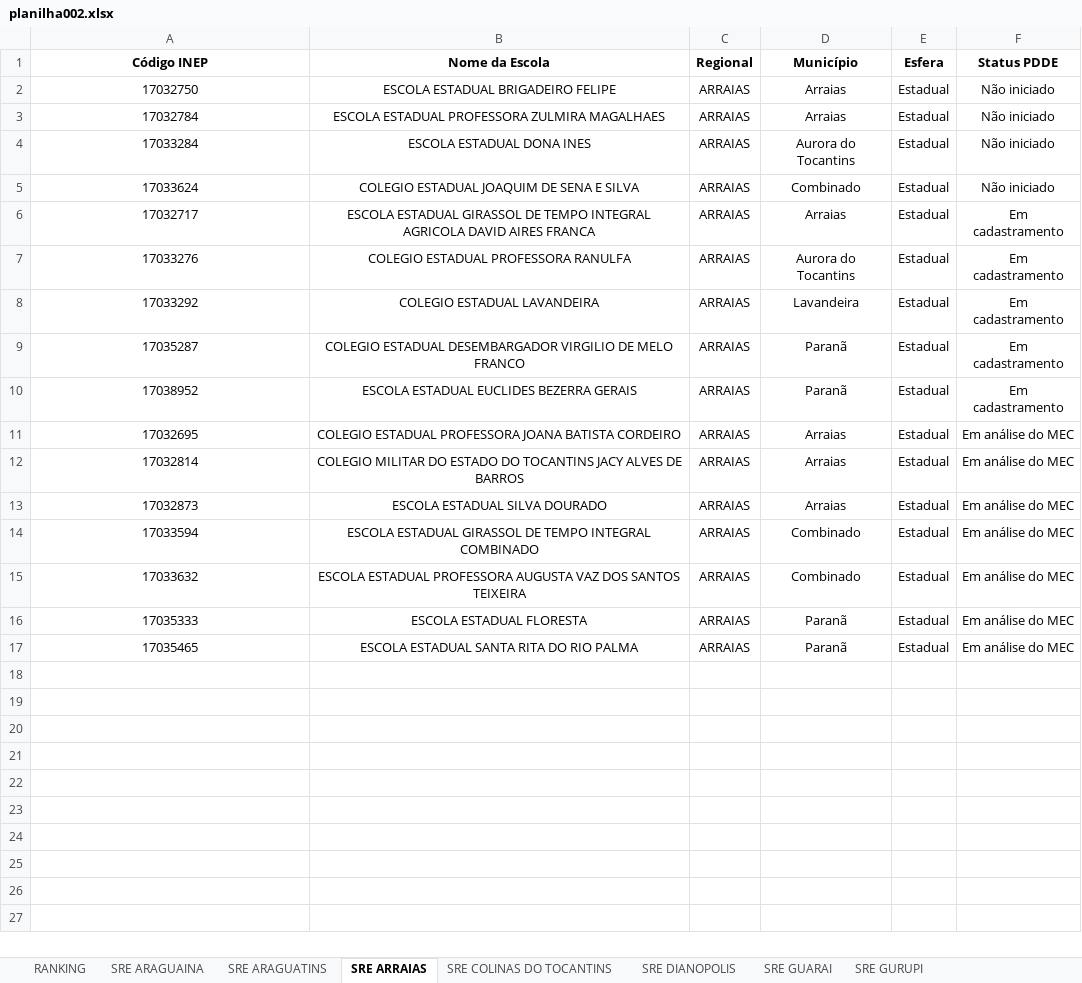
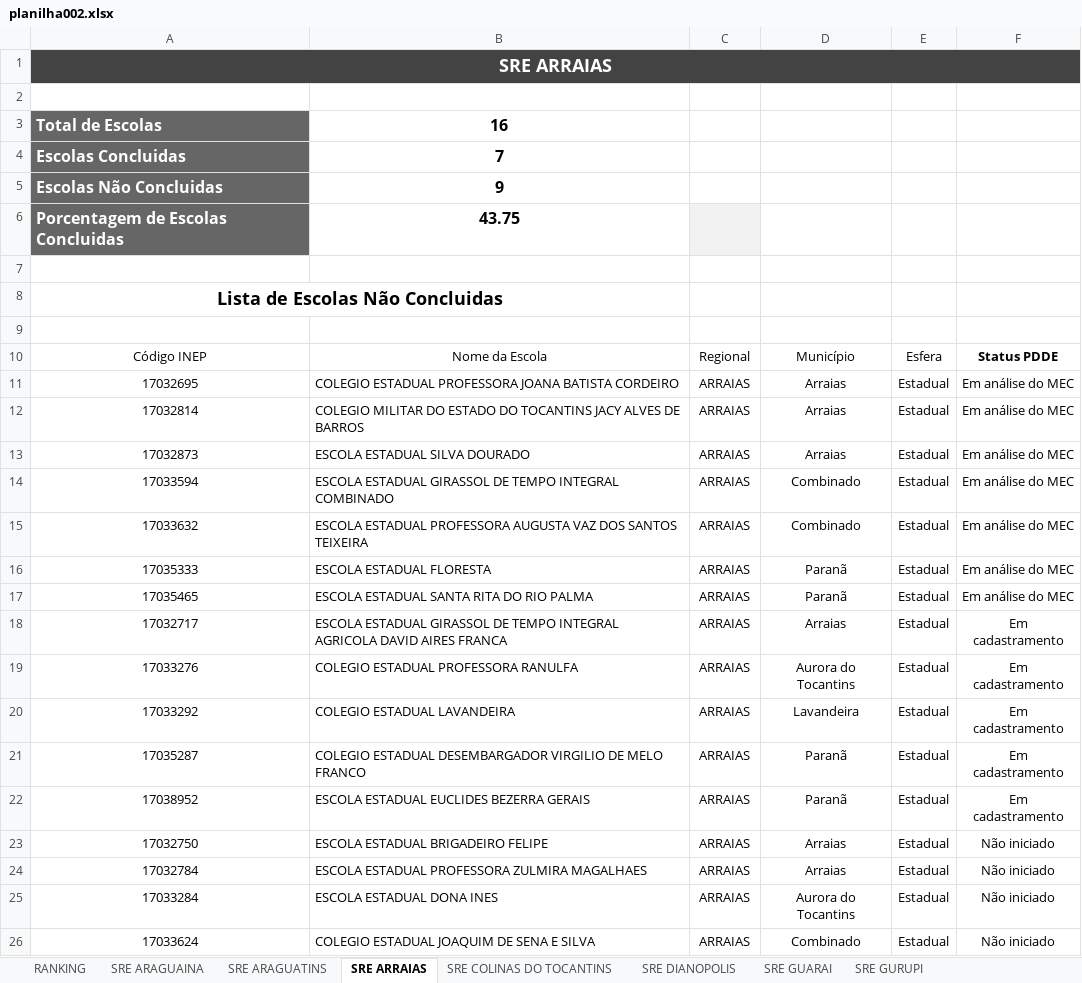
Before and after one commit to carlosjsbezerra/python_excel, an Excel workbook: Pasta002/planilha002.xlsx, sheet SRE ARRAIAS, drawn as a sheet; values as stored, in another font and other column widths than the file's, no borders; conditional formats and table styles not drawn; addresses are those after the commit; the diff names each change by its address in the sheet, - before the commit and + after, or states it on an @@ line.

Commit message:
Regionais add ARAGUATINS, ARRAIAS, COLINAS, DIANOPOLIS, GUARAI, GURUPI, MIRACEMA, PALMAS, PARAISO.

```diff
--- a/Pasta002/planilha002.xlsx (sheet SRE ARRAIAS)
+++ b/Pasta002/planilha002.xlsx (sheet SRE ARRAIAS)
+row 1: SRE ARRAIAS
+row 2: (empty)
+row 3: Total de Escolas | 16
+row 4: Escolas Concluidas | 7
+row 5: Escolas Não Concluidas | 9
+row 6: Porcentagem de Escolas Concluidas | 43.75
+row 7: (empty)
+row 8: Lista de Escolas Não Concluidas
+row 9: (empty)
-A10:E10 bold: on
+A10:E10 bold: off
-B11:B17 alignment: center
+B11:B17 alignment: left
@@ row 6 moved to row 18: 17032717 @@
@@ row 7 moved to row 19: 17033276 @@
@@ row 8 moved to row 20: 17033292 @@
@@ row 9 moved to row 21: 17035287 @@
@@ row 10 moved to row 22: 17038952 @@
@@ row 2 moved to row 23: 17032750 @@
@@ row 3 moved to row 24: 17032784 @@
@@ row 4 moved to row 25: 17033284 @@
@@ row 5 moved to row 26: 17033624 @@
```
Also changed, not shown: sheet SRE GURUPI, sheet SRE MIRACEMA DO TOCANTINS, sheet SRE GUARAI, sheet SRE PARAISO, sheet RANKING, sheet SRE PALMAS, 1 more sheet, formulas that keep their value, hidden cells, Pasta002/nova_planilha.xlsx, 9 other files.
